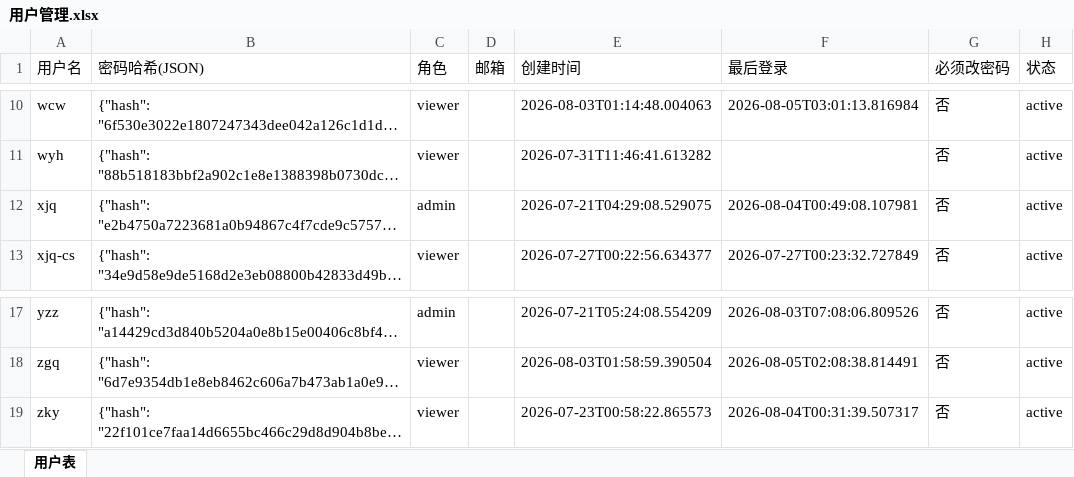
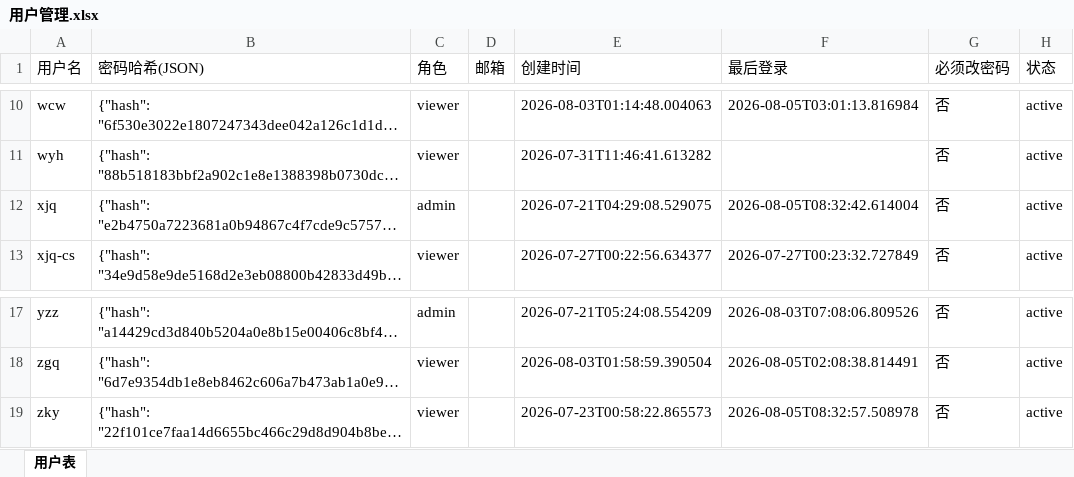
Before and after one commit to kill-Japanese/report-check, an Excel workbook: 用户管理.xlsx, sheet 用户表, drawn as a sheet; only a part is shown, gaps mark what is left out; long unchanged cells end in …; values as stored, in another font and other column widths than the file's, no borders; the diff names each change by its address in the sheet, - before the commit and + after, or states it on an @@ line.

Commit message:
[API同步] xjq拒绝审批OP-20260805-001 - 2026-08-05 08:33:22

```diff
--- a/用户管理.xlsx (sheet 用户表)
+++ b/用户管理.xlsx (sheet 用户表)
-F12 (最后登录): 2026-08-04T00:49:08.107981
+F12 (最后登录): 2026-08-05T08:32:42.614004
-F19 (最后登录): 2026-08-04T00:31:39.507317
+F19 (最后登录): 2026-08-05T08:32:57.508978
```
